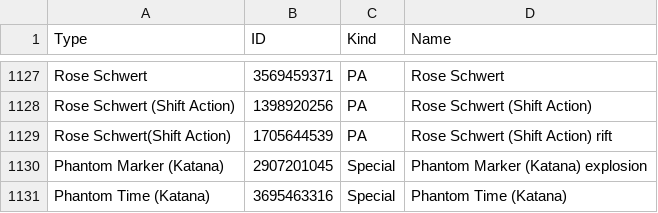
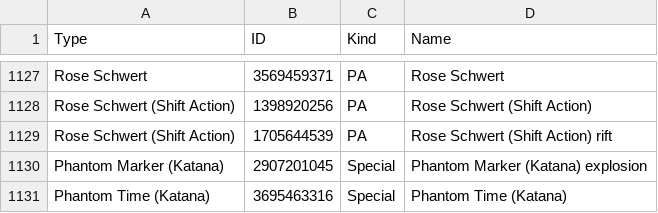
Before and after one commit to VariantXYZ/PSO2ACT, a CSV file: PSO2ACT/skills.csv, drawn as a sheet; only a part is shown, gaps mark what is left out.

Commit message:
Update skills.csv

```diff
--- a/PSO2ACT/skills.csv
+++ b/PSO2ACT/skills.csv
@@ -1128,3 +1128,3 @@ Rose Schwert,3569459371,PA,Rose Schwert
 Rose Schwert (Shift Action),1398920256,PA,Rose Schwert (Shift Action)
-Rose Schwert(Shift Action),1705644539,PA,Rose Schwert (Shift Action) rift
+Rose Schwert (Shift Action),1705644539,PA,Rose Schwert (Shift Action) rift
 Phantom Marker (Katana),2907201045,Special,Phantom Marker (Katana) explosion
```
